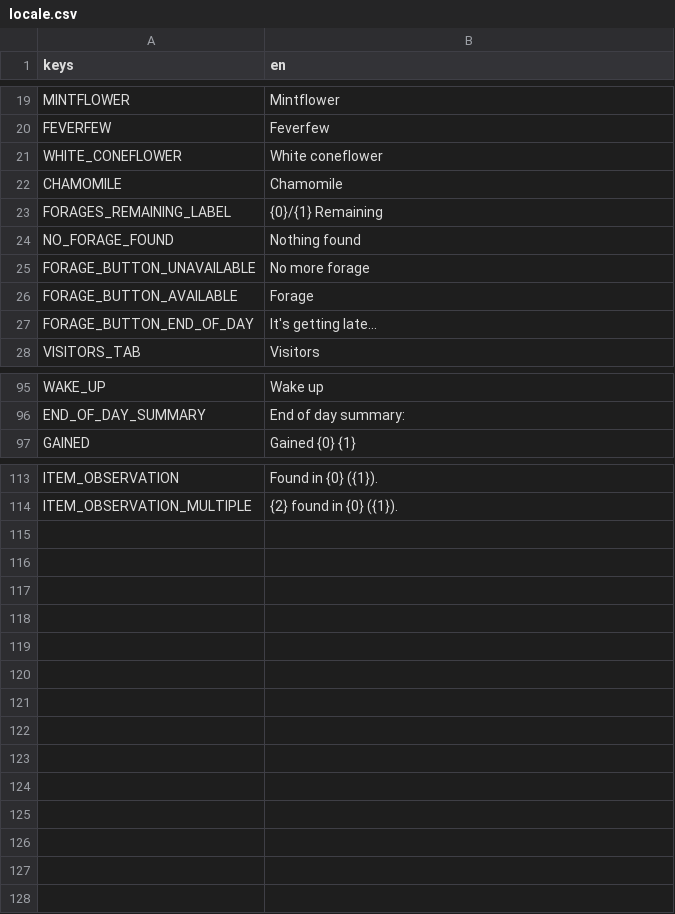
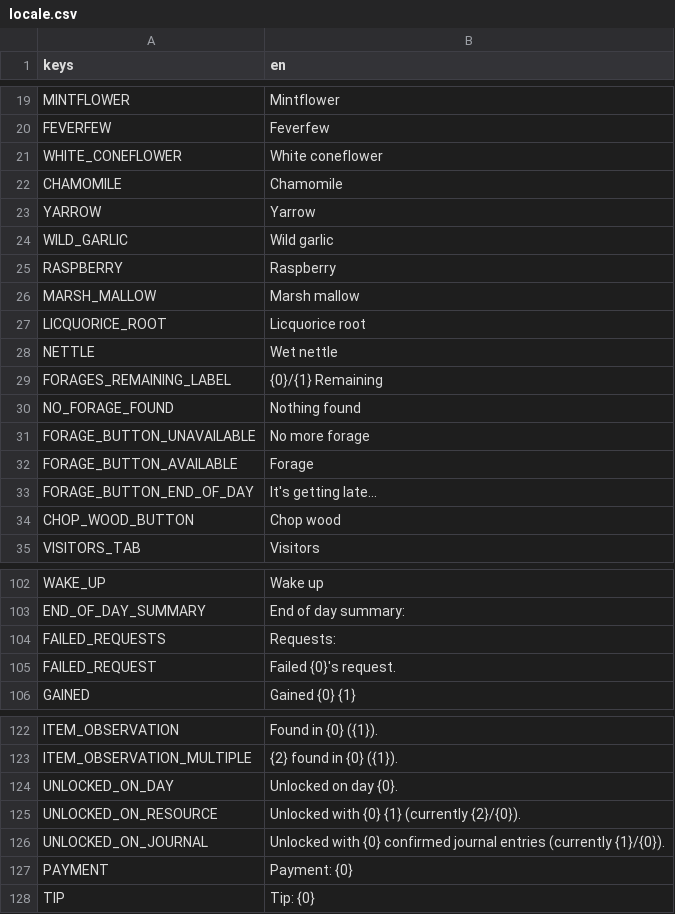
Before and after one commit to lupuchard/apothecary, a CSV file: locale.csv, drawn as a sheet; only a part is shown, gaps mark what is left out; the diff names each change by its address in the sheet, - before the commit and + after, or states it on an @@ line.

```diff
--- a/locale.csv
+++ b/locale.csv
+row 23: YARROW | Yarrow
+row 24: WILD_GARLIC | Wild garlic
+row 25: RASPBERRY | Raspberry
+row 26: MARSH_MALLOW | Marsh mallow
+row 27: LICQUORICE_ROOT | Licquorice root
+row 28: NETTLE | Wet nettle
+row 34: CHOP_WOOD_BUTTON | Chop wood
+row 104: FAILED_REQUESTS | Requests:
+row 105: FAILED_REQUEST | Failed {0}'s request.
+row 124: UNLOCKED_ON_DAY | Unlocked on day {0}.
+row 125: UNLOCKED_ON_RESOURCE | Unlocked with {0} {1} (currently {2}/{0}).
+row 126: UNLOCKED_ON_JOURNAL | Unlocked with {0} confirmed journal entries (currently {1}/{0}).
+row 127: PAYMENT | Payment: {0}
+row 128: TIP | Tip: {0}
```
Also changed, not shown: 45 other files.
